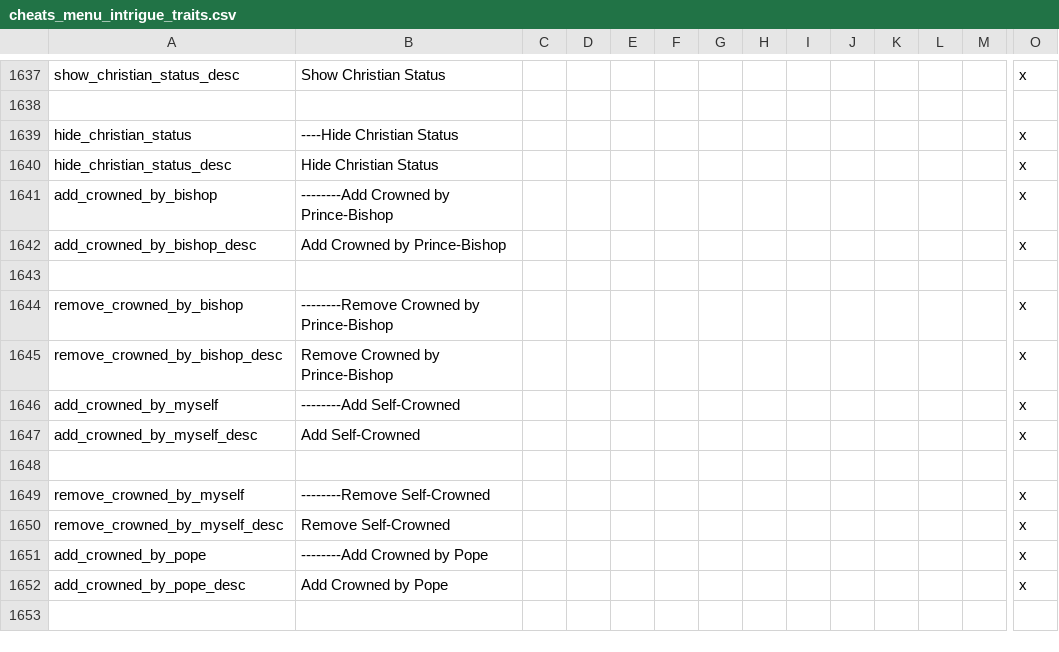
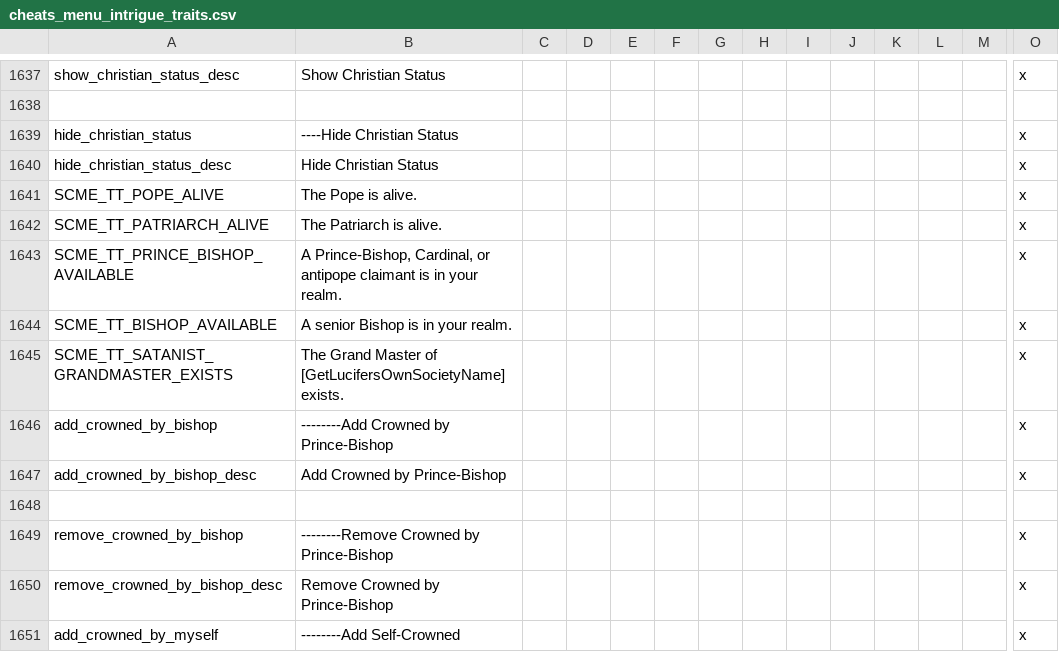
Before and after one commit to imposterzed/SketchyCheatMenuExtended, a CSV file: SketchyCheatMenuExtended/localisation/cheats_menu_intrigue_traits.csv, drawn as a sheet; only a part is shown, gaps mark what is left out; the shorter side is filled out with more unchanged rows; rows hold the shown columns only; the diff names each change by its address in the sheet, - before the commit and + after, or states it on an @@ line.

Commit message:
v0.14.7 - Coronation and baptism trait recognition and gating
The Coronation Add and Remove decisions now recognize the Ruler
Designer's _rd trait variants.

The Coronation and Baptism Add decisions now bind the Pope,
Patriarch, Prince-Bishop, or Grand Master (as applicable) so
the trait tooltips resolve correctly. Also added proper gating.

```diff
--- a/SketchyCheatMenuExtended/localisation/cheats_menu_intrigue_traits.csv
+++ b/SketchyCheatMenuExtended/localisation/cheats_menu_intrigue_traits.csv
+row 1641: SCME_TT_POPE_ALIVE | The Pope is alive. |  |  |  |  |  |  |  |  |  |  |  | x
+row 1642: SCME_TT_PATRIARCH_ALIVE | The Patriarch is alive. |  |  |  |  |  |  |  |  |  |  |  | x
+row 1643: SCME_TT_PRINCE_BISHOP_AVAILABLE | A Prince-Bishop, Cardinal, or antipope claimant is in your realm. |  |  |  |  |  |  |  |  |  |  |  | x
+row 1644: SCME_TT_BISHOP_AVAILABLE | A senior Bishop is in your realm. |  |  |  |  |  |  |  |  |  |  |  | x
+row 1645: SCME_TT_SATANIST_GRANDMASTER_EXISTS | The Grand Master of [GetLucifersOwnSocietyName] exists. |  |  |  |  |  |  |  |  |  |  |  | x
```
Also changed, not shown: 6 other files.
